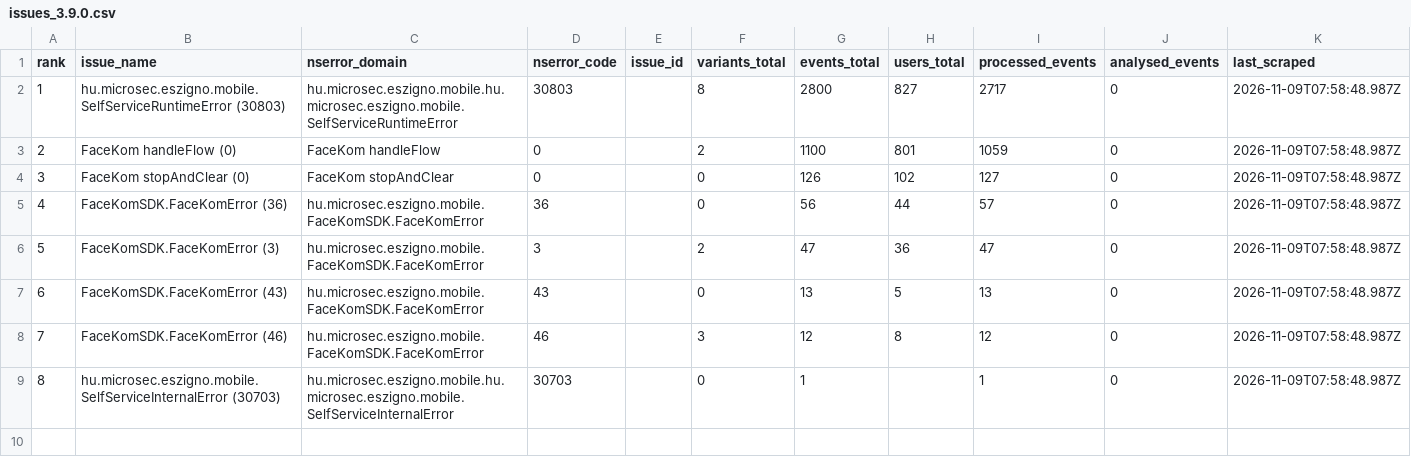
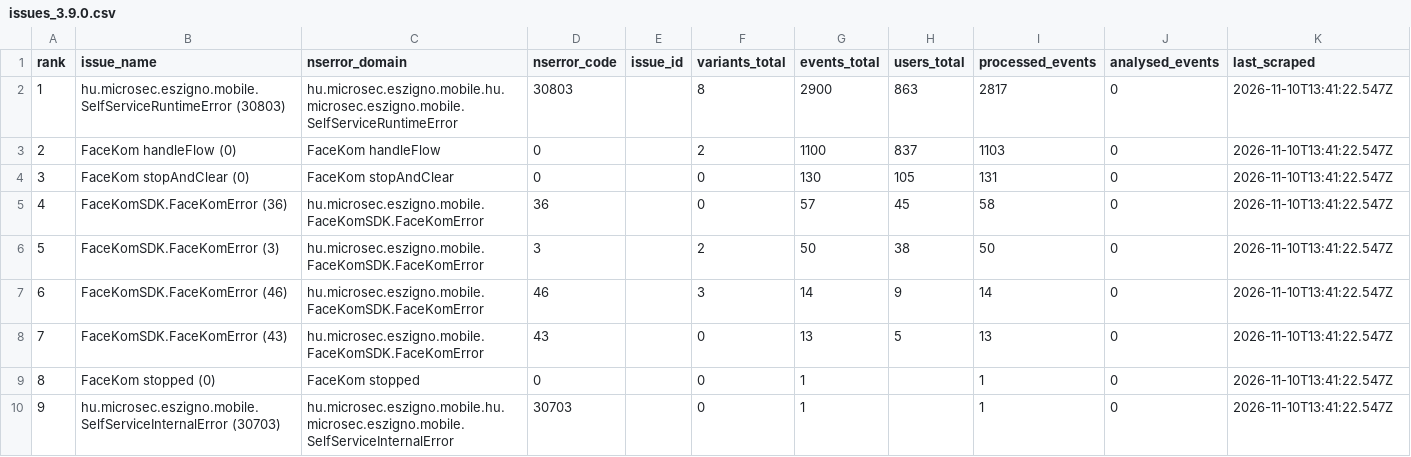
Before and after one commit to glizik/GFK, a CSV file: data/issues_3.9.0.csv, drawn as a sheet; removed rows and columns are numbered as before the commit, all else as after; the diff names each change by its address in the sheet, - before the commit and + after, or states it on an @@ line.

```diff
--- a/data/issues_3.9.0.csv
+++ b/data/issues_3.9.0.csv
-G2 (events_total): 2800
+G2 (events_total): 2900
-H2 (users_total): 827
+H2 (users_total): 863
-I2 (processed_events): 2717
+I2 (processed_events): 2817
-K2:K6 (last_scraped): 2026-11-09T07:58:48.987Z
+K2:K6 (last_scraped): 2026-11-10T13:41:22.547Z
-H3 (users_total): 801
+H3 (users_total): 837
-I3 (processed_events): 1059
+I3 (processed_events): 1103
-G4 (events_total): 126
+G4 (events_total): 130
-H4 (users_total): 102
+H4 (users_total): 105
-I4 (processed_events): 127
+I4 (processed_events): 131
-G5 (events_total): 56
+G5 (events_total): 57
-H5 (users_total): 44
+H5 (users_total): 45
-I5 (processed_events): 57
+I5 (processed_events): 58
-G6 (events_total): 47
+G6 (events_total): 50
-H6 (users_total): 36
+H6 (users_total): 38
-I6 (processed_events): 47
+I6 (processed_events): 50
+row 7: 6 | FaceKomSDK.FaceKomError (46) | hu.microsec.eszigno.mobile.FaceKomSDK.FaceKomError | 46 |  | 3 | 14 | 9 | 14 | 0 | 2026-11-10T13:41:22.547Z
@@ column A (rank) renumbered from row 8 down @@
-K8 (last_scraped): 2026-11-09T07:58:48.987Z
+K8 (last_scraped): 2026-11-10T13:41:22.547Z
-row 8: 7 | FaceKomSDK.FaceKomError (46) | hu.microsec.eszigno.mobile.FaceKomSDK.FaceKomError | 46 |  | 3 | 12 | 8 | 12 | 0 | 2026-11-09T07:58:48.987Z
+row 9: 8 | FaceKom stopped (0) | FaceKom stopped | 0 |  | 0 | 1 |  | 1 | 0 | 2026-11-10T13:41:22.547Z
-K10 (last_scraped): 2026-11-09T07:58:48.987Z
+K10 (last_scraped): 2026-11-10T13:41:22.547Z
```
Also changed, not shown: 4 other files.
